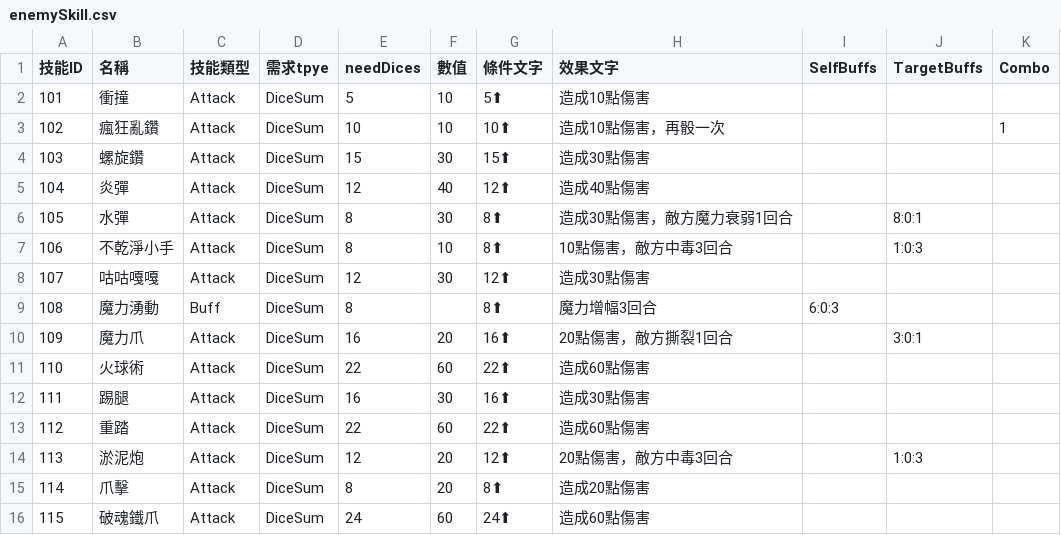
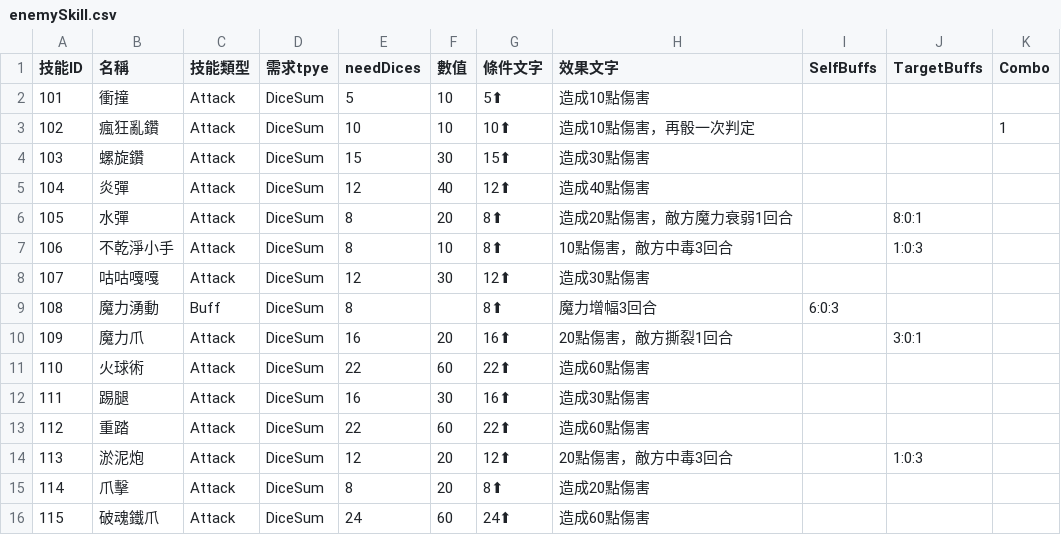
Before and after one commit to icepoleman/BattleDice, a CSV file: Assets/Resources/Language/tw/Game/enemySkill.csv, drawn as a sheet.

```diff
--- a/Assets/Resources/Language/tw/Game/enemySkill.csv
+++ b/Assets/Resources/Language/tw/Game/enemySkill.csv
@@ -2,6 +2,6 @@
 101,衝撞,Attack,DiceSum,5,10,5⬆,造成10點傷害,,,
-102,瘋狂亂鑽,Attack,DiceSum,10,10,10⬆,造成10點傷害，再骰一次,,,1
+102,瘋狂亂鑽,Attack,DiceSum,10,10,10⬆,造成10點傷害，再骰一次判定,,,1
 103,螺旋鑽,Attack,DiceSum,15,30,15⬆,造成30點傷害,,,
 104,炎彈,Attack,DiceSum,12,40,12⬆,造成40點傷害,,,
-105,水彈,Attack,DiceSum,8,30,8⬆,造成30點傷害，敵方魔力衰弱1回合,,8:0:1,
+105,水彈,Attack,DiceSum,8,20,8⬆,造成20點傷害，敵方魔力衰弱1回合,,8:0:1,
 106,不乾淨小手,Attack,DiceSum,8,10,8⬆,10點傷害，敵方中毒3回合,,1:0:3,
```
Also changed, not shown: Assets/Resources/Language/tw/Game/BuffData.csv, Assets/Resources/Language/tw/Game/skill.csv, 13 other files.
